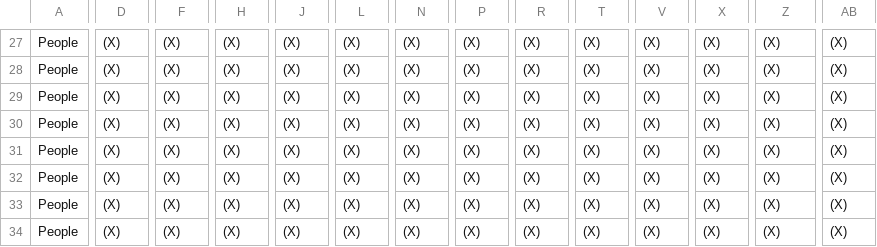
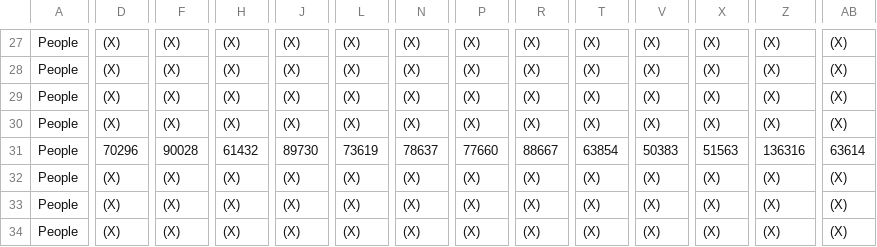
Before and after one commit to cowsking/INFO_Project2, a CSV file: DistrictDemoData/North_Carolina_District_all.csv, drawn as a sheet; only a part is shown, gaps mark what is left out; the diff covers the shown part only; the diff names each change by its address in the sheet, - before the commit and + after, or states it on an @@ line.

```diff
--- a/DistrictDemoData/North_Carolina_District_all.csv
+++ b/DistrictDemoData/North_Carolina_District_all.csv
-D31: (X)
+D31: 70296
-F31: (X)
+F31: 90028
-H31: (X)
+H31: 61432
-J31: (X)
+J31: 89730
-L31: (X)
+L31: 73619
-N31: (X)
+N31: 78637
-P31: (X)
+P31: 77660
-R31: (X)
+R31: 88667
-T31: (X)
+T31: 63854
-V31: (X)
+V31: 50383
-X31: (X)
+X31: 51563
-Z31: (X)
+Z31: 136316
-AB31: (X)
+AB31: 63614
```
Also changed, not shown: 81 edited cells elsewhere in this file.
